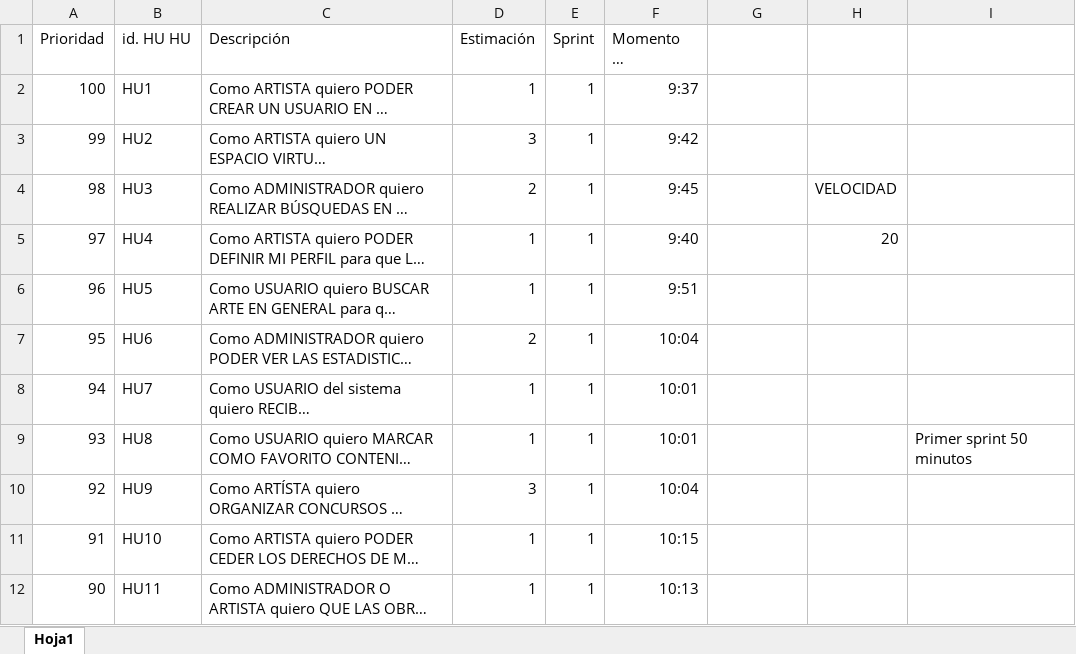
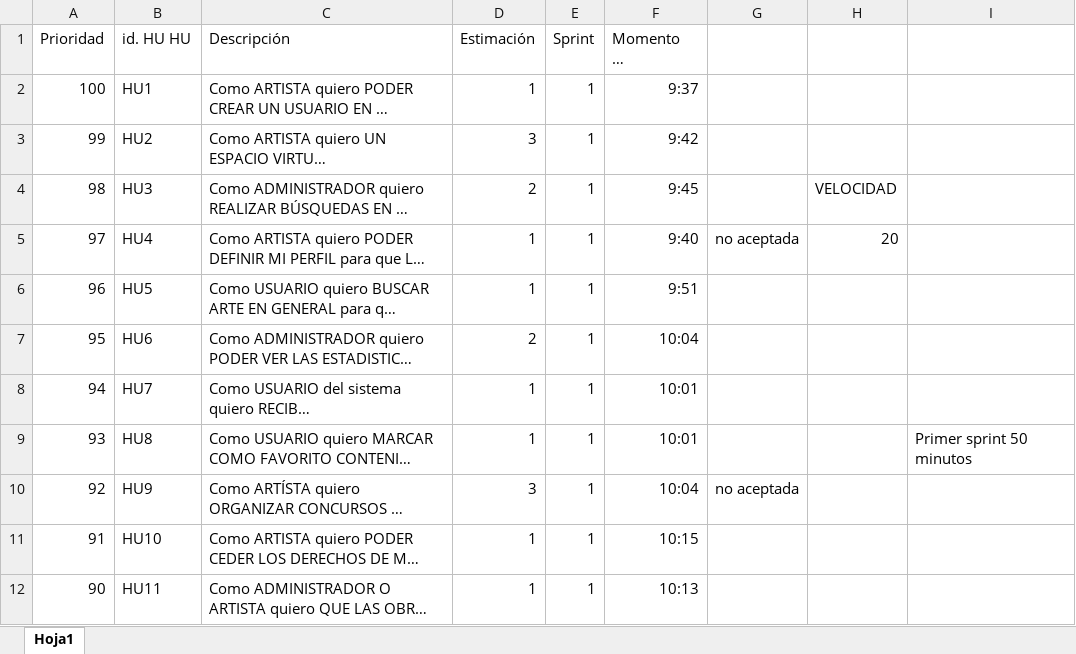
Before and after one commit to JorgeManuelMolina/PSG, an Excel workbook: Practica 5/Product Backlog.xlsx, sheet Hoja1, drawn as a sheet; only a part is shown; long unchanged cells end in …; values as stored, in another font and other column widths than the file's, no borders; the diff names each change by its address in the sheet, - before the commit and + after, or states it on an @@ line.

```diff
--- a/Practica 5/Product Backlog.xlsx (sheet Hoja1)
+++ b/Practica 5/Product Backlog.xlsx (sheet Hoja1)
-G5: (empty)
+G5: no aceptada
-G10: (empty)
+G10: no aceptada
```
Also changed, not shown: 2 other files.
